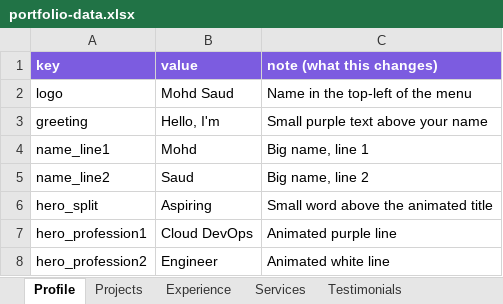
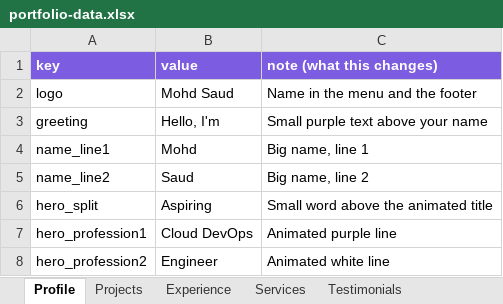
Before and after one commit to MOHDSAUD888/Mohd-Saud_Portfolio-Website, an Excel workbook: portfolio-data.xlsx, sheet Profile, drawn as a sheet; only a part is shown; values as stored, in another font and other column widths than the file's, no borders; the diff covers the shown part only; the diff names each change by its address in the sheet, - before the commit and + after, or states it on an @@ line.

```diff
--- a/portfolio-data.xlsx (sheet Profile)
+++ b/portfolio-data.xlsx (sheet Profile)
-C2 (note (what this changes)): Name in the top-left of the menu
+C2 (note (what this changes)): Name in the menu and the footer
```
Also changed, not shown: 19 added rows, 1 removed row and 9 edited cells elsewhere in this sheet, sheet Experience, sheet Projects, sheet Services, other sheet tabs, 11 other files.
